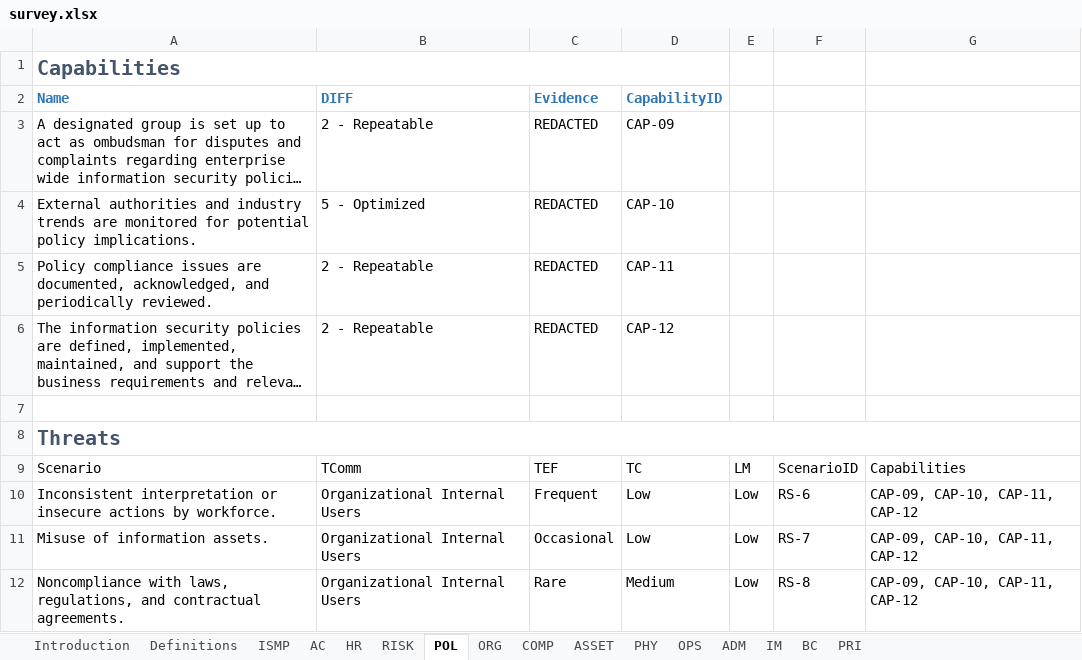
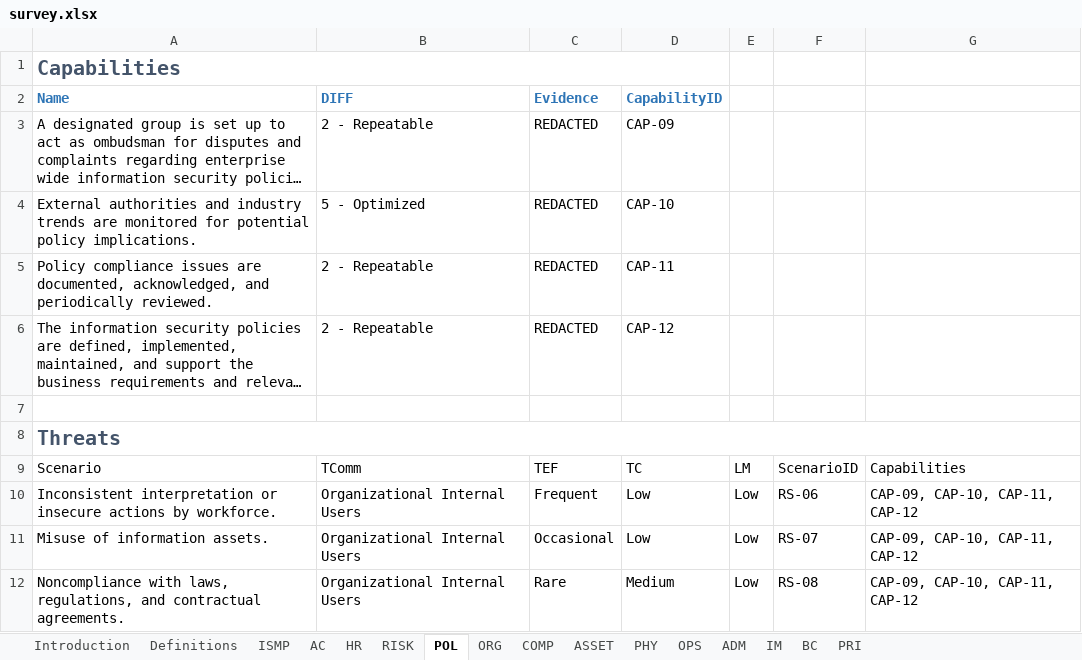
Before and after one commit to davidski/evaluator, an Excel workbook: inst/survey/survey.xlsx, sheet POL, drawn as a sheet; long unchanged cells end in …; values as stored, in another font and other column widths than the file's, no borders; table styles not drawn; the diff names each change by its address in the sheet, - before the commit and + after, or states it on an @@ line.

```diff
--- a/inst/survey/survey.xlsx (sheet POL)
+++ b/inst/survey/survey.xlsx (sheet POL)
-F10: RS-6
+F10: RS-06
-F11: RS-7
+F11: RS-07
-F12: RS-8
+F12: RS-08
```
Also changed, not shown: sheet ISMP, 5 other files.
